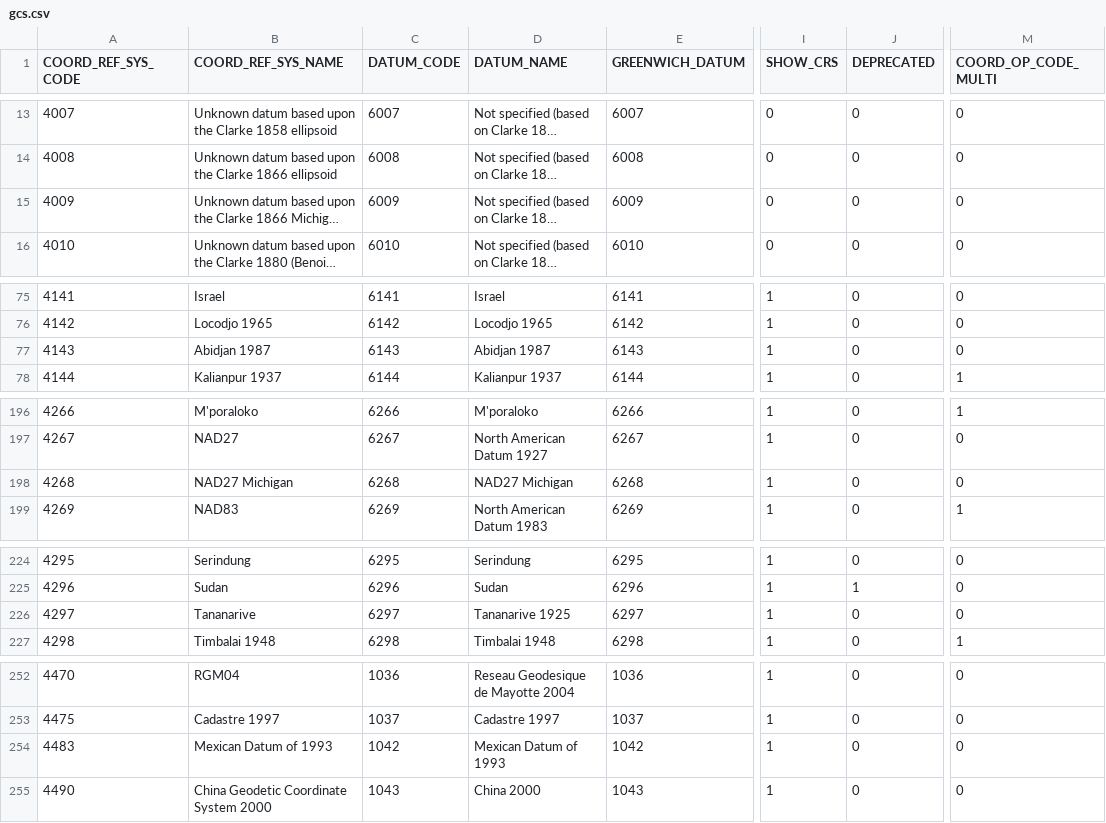
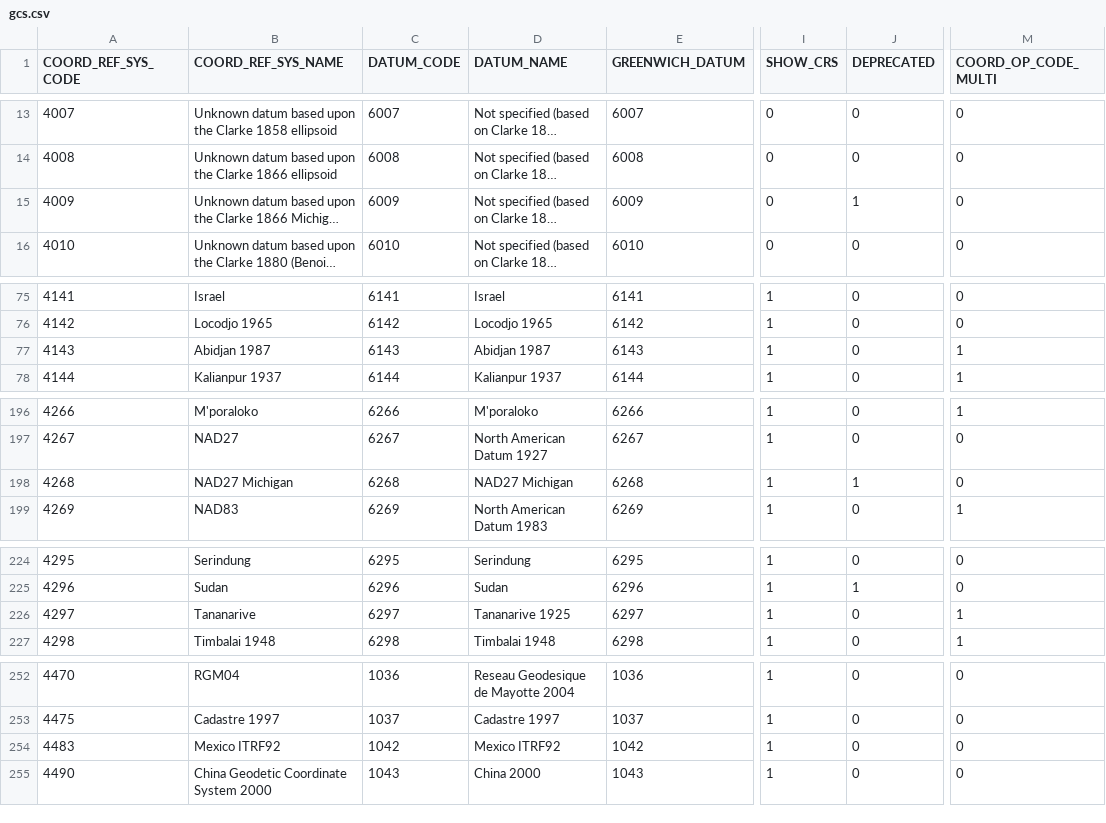
Before and after one commit to Alucarth/DicoGIS, a CSV file: data/gdal/gcs.csv, drawn as a sheet; only a part is shown, gaps mark what is left out; long unchanged cells end in …; the diff covers the shown part only; the diff names each change by its address in the sheet, - before the commit and + after, or states it on an @@ line.

```diff
--- a/data/gdal/gcs.csv
+++ b/data/gdal/gcs.csv
-J15 (DEPRECATED): 0
+J15 (DEPRECATED): 1
-M77 (COORD_OP_CODE_MULTI): 0
+M77 (COORD_OP_CODE_MULTI): 1
-J198 (DEPRECATED): 0
+J198 (DEPRECATED): 1
-M226 (COORD_OP_CODE_MULTI): 0
+M226 (COORD_OP_CODE_MULTI): 1
-B254 (COORD_REF_SYS_NAME): Mexican Datum of 1993
+B254 (COORD_REF_SYS_NAME): Mexico ITRF92
-D254 (DATUM_NAME): Mexican Datum of 1993
+D254 (DATUM_NAME): Mexico ITRF92
```
Also changed, not shown: 8 added rows and 22 edited cells elsewhere in this file, data/gdal/compdcs.csv, data/gdal/datum_shift.csv, 28 other files.
